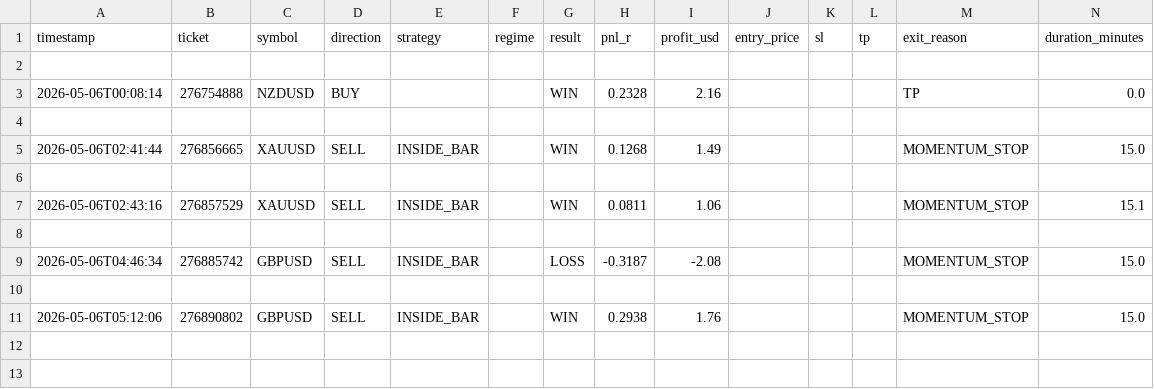
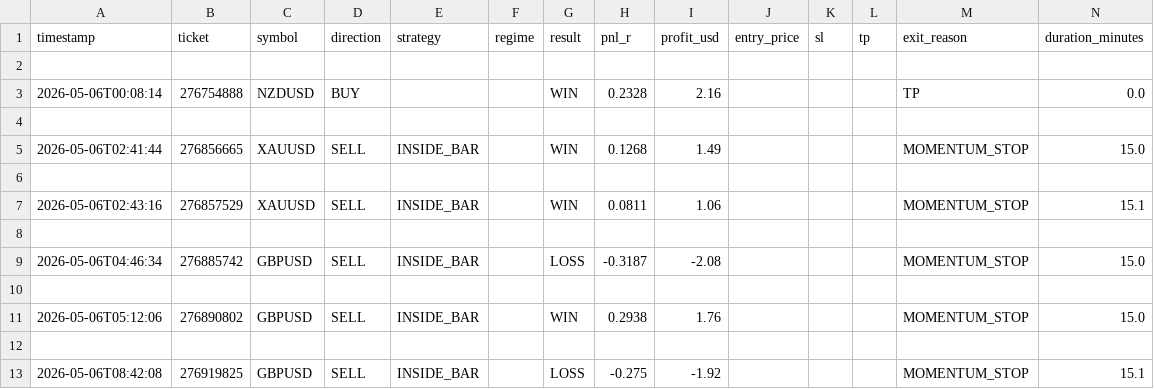
Before and after one commit to arsiqty9/aish-logs, a CSV file: 2026-05-06_trades.csv, drawn as a sheet; only a part is shown; rows hold the shown columns only; the diff names each change by its address in the sheet, - before the commit and + after, or states it on an @@ line.

```diff
--- a/2026-05-06_trades.csv
+++ b/2026-05-06_trades.csv
+row 12: (empty)
+row 13: 2026-05-06T08:42:08 | 276919825 | GBPUSD | SELL | INSIDE_BAR |  | LOSS | -0.275 | -1.92 |  |  |  | MOMENTUM_STOP | 15.1
```
Also changed, not shown: all_trades.csv, 3 other files.
